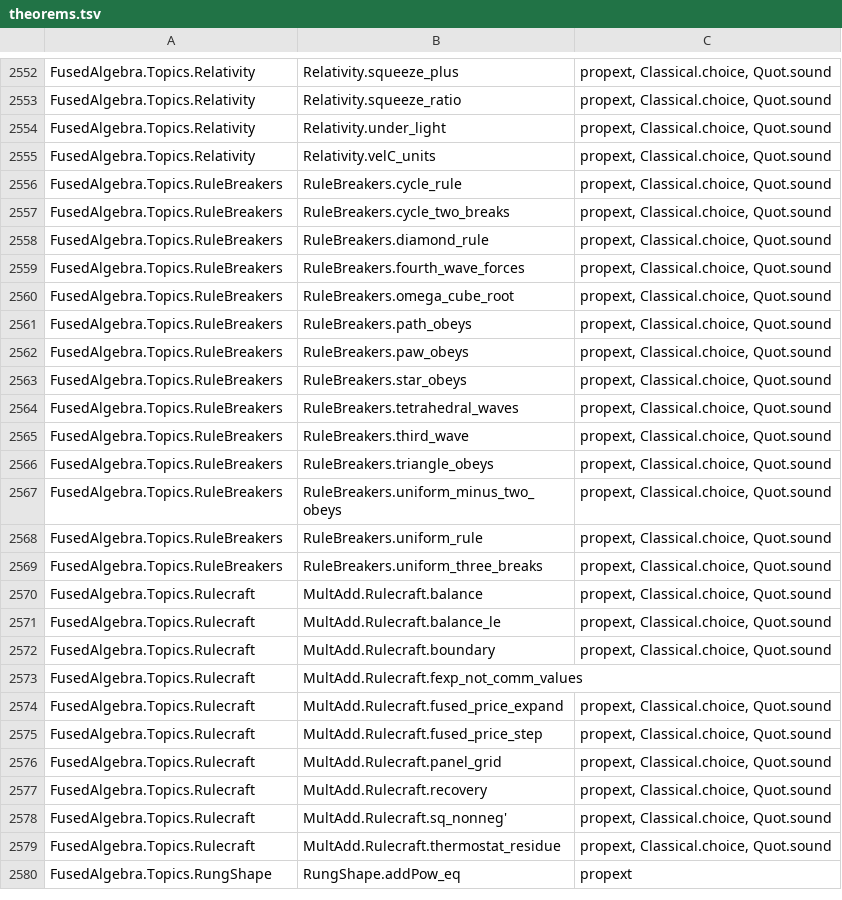
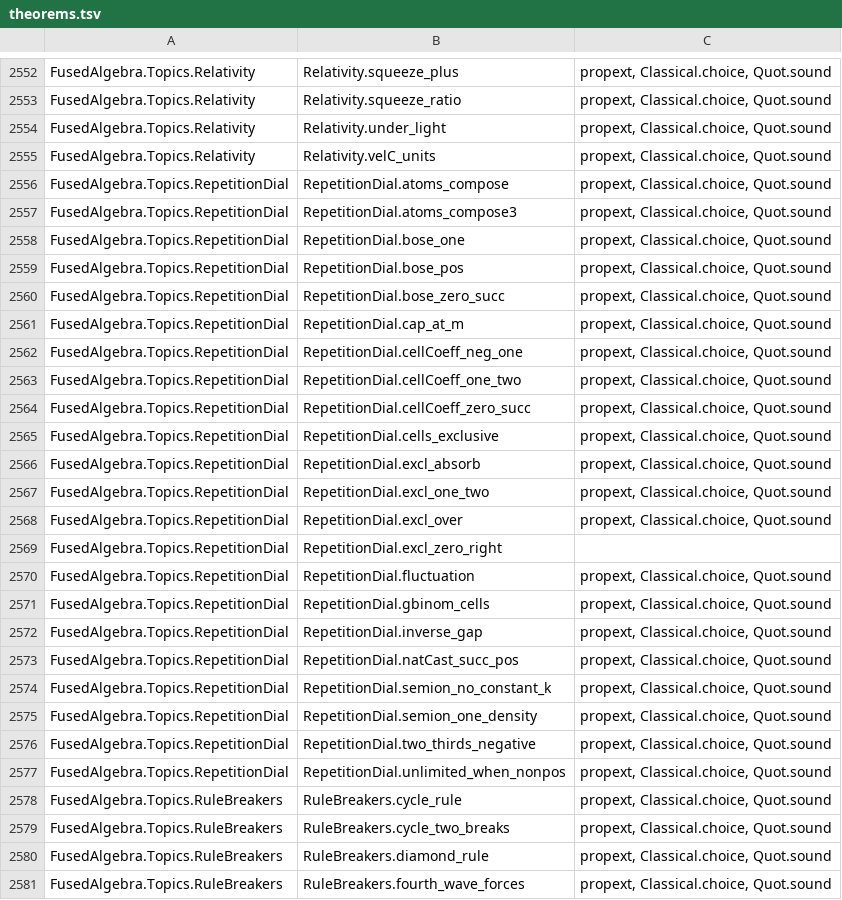
Before and after one commit to BrennanRPope/fused-hyperoperation-algebra, a TSV file: lean-library/theorems.tsv, drawn as a sheet; only a part is shown, gaps mark what is left out; the shorter side is filled out with more unchanged rows; the diff names each change by its address in the sheet, - before the commit and + after, or states it on an @@ line.

```diff
--- a/lean-library/theorems.tsv
+++ b/lean-library/theorems.tsv
+row 2556: FusedAlgebra.Topics.RepetitionDial | RepetitionDial.atoms_compose | propext, Classical.choice, Quot.sound
+row 2557: FusedAlgebra.Topics.RepetitionDial | RepetitionDial.atoms_compose3 | propext, Classical.choice, Quot.sound
+row 2558: FusedAlgebra.Topics.RepetitionDial | RepetitionDial.bose_one | propext, Classical.choice, Quot.sound
+row 2559: FusedAlgebra.Topics.RepetitionDial | RepetitionDial.bose_pos | propext, Classical.choice, Quot.sound
+row 2560: FusedAlgebra.Topics.RepetitionDial | RepetitionDial.bose_zero_succ | propext, Classical.choice, Quot.sound
+row 2561: FusedAlgebra.Topics.RepetitionDial | RepetitionDial.cap_at_m | propext, Classical.choice, Quot.sound
+row 2562: FusedAlgebra.Topics.RepetitionDial | RepetitionDial.cellCoeff_neg_one | propext, Classical.choice, Quot.sound
+row 2563: FusedAlgebra.Topics.RepetitionDial | RepetitionDial.cellCoeff_one_two | propext, Classical.choice, Quot.sound
+row 2564: FusedAlgebra.Topics.RepetitionDial | RepetitionDial.cellCoeff_zero_succ | propext, Classical.choice, Quot.sound
+row 2565: FusedAlgebra.Topics.RepetitionDial | RepetitionDial.cells_exclusive | propext, Classical.choice, Quot.sound
+row 2566: FusedAlgebra.Topics.RepetitionDial | RepetitionDial.excl_absorb | propext, Classical.choice, Quot.sound
+row 2567: FusedAlgebra.Topics.RepetitionDial | RepetitionDial.excl_one_two | propext, Classical.choice, Quot.sound
+row 2568: FusedAlgebra.Topics.RepetitionDial | RepetitionDial.excl_over | propext, Classical.choice, Quot.sound
+row 2569: FusedAlgebra.Topics.RepetitionDial | RepetitionDial.excl_zero_right
+row 2570: FusedAlgebra.Topics.RepetitionDial | RepetitionDial.fluctuation | propext, Classical.choice, Quot.sound
+row 2571: FusedAlgebra.Topics.RepetitionDial | RepetitionDial.gbinom_cells | propext, Classical.choice, Quot.sound
+row 2572: FusedAlgebra.Topics.RepetitionDial | RepetitionDial.inverse_gap | propext, Classical.choice, Quot.sound
+row 2573: FusedAlgebra.Topics.RepetitionDial | RepetitionDial.natCast_succ_pos | propext, Classical.choice, Quot.sound
+row 2574: FusedAlgebra.Topics.RepetitionDial | RepetitionDial.semion_no_constant_k | propext, Classical.choice, Quot.sound
+row 2575: FusedAlgebra.Topics.RepetitionDial | RepetitionDial.semion_one_density | propext, Classical.choice, Quot.sound
+row 2576: FusedAlgebra.Topics.RepetitionDial | RepetitionDial.two_thirds_negative | propext, Classical.choice, Quot.sound
+row 2577: FusedAlgebra.Topics.RepetitionDial | RepetitionDial.unlimited_when_nonpos | propext, Classical.choice, Quot.sound
```
Also changed, not shown: 18 other files.
